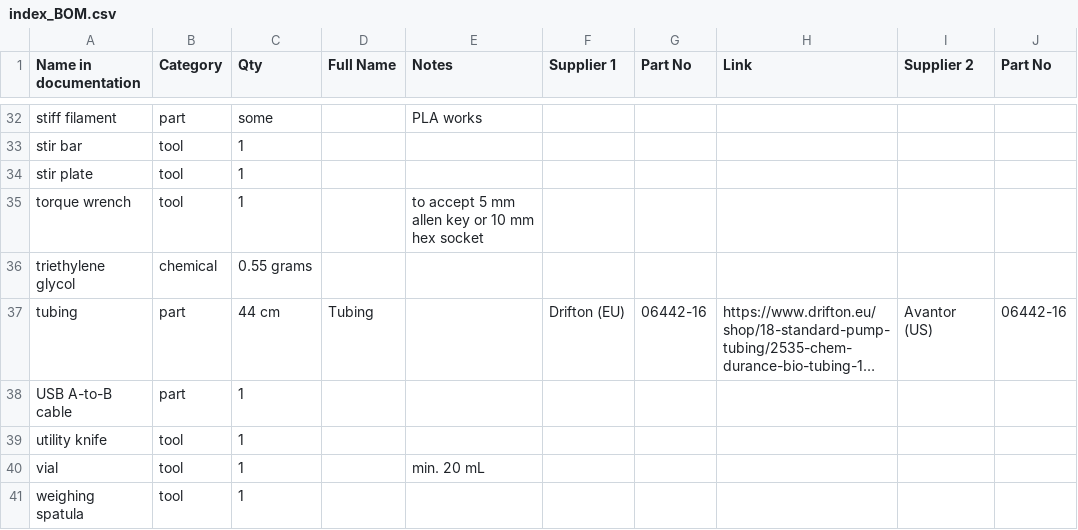
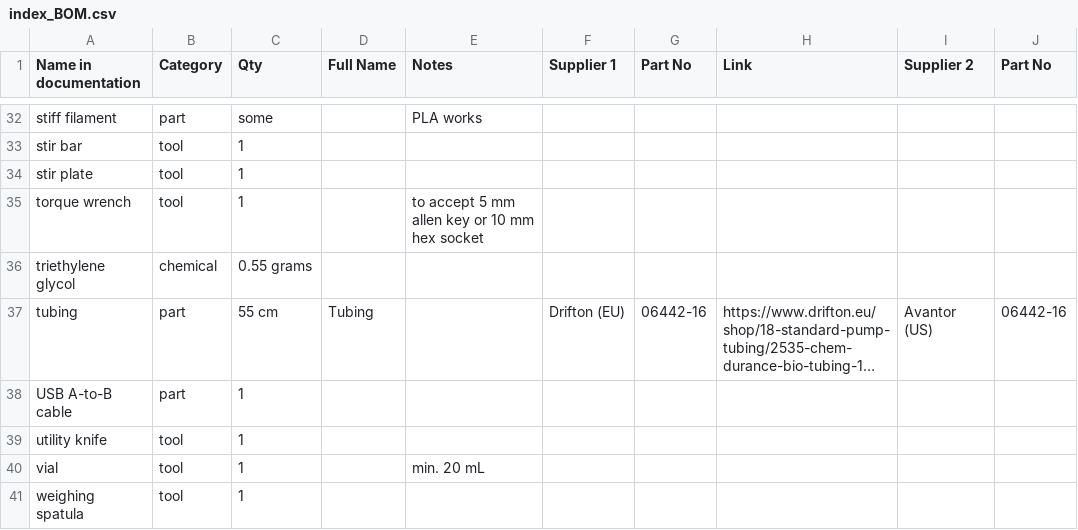
Before and after one commit to kirkpsmith/rfb-dev-kit, a CSV file: docs/_site/index_BOM.csv, drawn as a sheet; only a part is shown, gaps mark what is left out; long unchanged cells end in …; the diff names each change by its address in the sheet, - before the commit and + after, or states it on an @@ line.

```diff
--- a/docs/_site/index_BOM.csv
+++ b/docs/_site/index_BOM.csv
-C37 (Qty): 44 cm
+C37 (Qty): 55 cm
```
Also changed, not shown: 9 other files.
